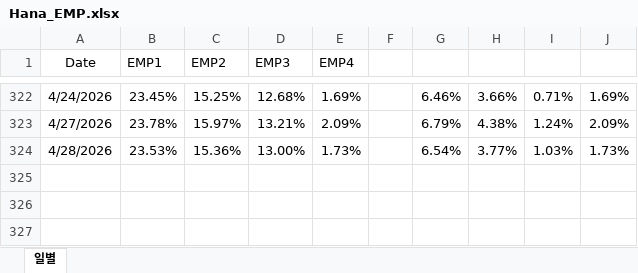
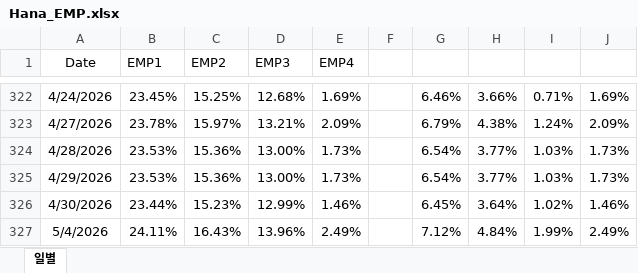
Before and after one commit to hyunsu6297/fund_returns_daily, an Excel workbook: Hana_EMP.xlsx, sheet 일별, drawn as a sheet; only a part is shown, gaps mark what is left out; values as stored, in another font and other column widths than the file's, no borders; table styles not drawn; the diff names each change by its address in the sheet, - before the commit and + after, or states it on an @@ line.

Commit message:
Add files via upload

```diff
--- a/Hana_EMP.xlsx (sheet 일별)
+++ b/Hana_EMP.xlsx (sheet 일별)
+row 325: 4/29/2026 | 23.53% | 15.36% | 13.00% | 1.73% |  | 6.54% | 3.77% | 1.03% | 1.73%
+row 326: 4/30/2026 | 23.44% | 15.23% | 12.99% | 1.46% |  | 6.45% | 3.64% | 1.02% | 1.46%
+row 327: 5/4/2026 | 24.11% | 16.43% | 13.96% | 2.49% |  | 7.12% | 4.84% | 1.99% | 2.49%
```
